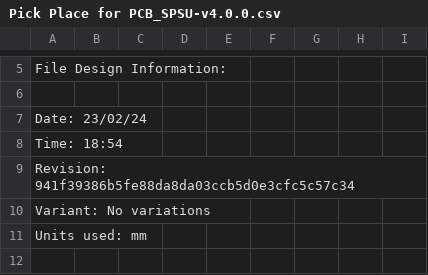
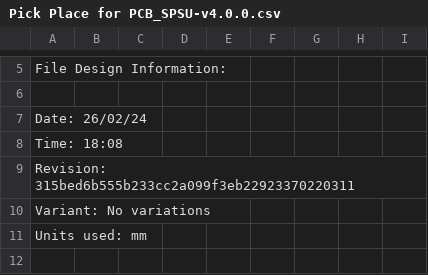
Before and after one commit to eSpark-Backup/gerholdvoorde-dronebms, a CSV file: Design Files/Smart-Power-Supply-v4.0.0/Deliverables/Pick_N_Place/Pick Place for PCB_SPSU-v4.0.0.csv, drawn as a sheet; only a part is shown, gaps mark what is left out.

Commit message:
Changes done acc to feedback 26/Feb/2024 and Fresh Deliverables generated

```diff
--- a/Design Files/Smart-Power-Supply-v4.0.0/Deliverables/Pick_N_Place/Pick Place for PCB_SPSU-v4.0.0.csv
+++ b/Design Files/Smart-Power-Supply-v4.0.0/Deliverables/Pick_N_Place/Pick Place for PCB_SPSU-v4.0.0.csv
@@ -6,5 +6,5 @@ File Design Information:
 
-Date:       23/02/24
-Time:       18:54
-Revision:   941f39386b5fe88da8da03ccb5d0e3cfc5c57c34
+Date:       26/02/24
+Time:       18:08
+Revision:   315bed6b555b233cc2a099f3eb22923370220311
 Variant:    No variations
```
Also changed, not shown: 35 other files.
